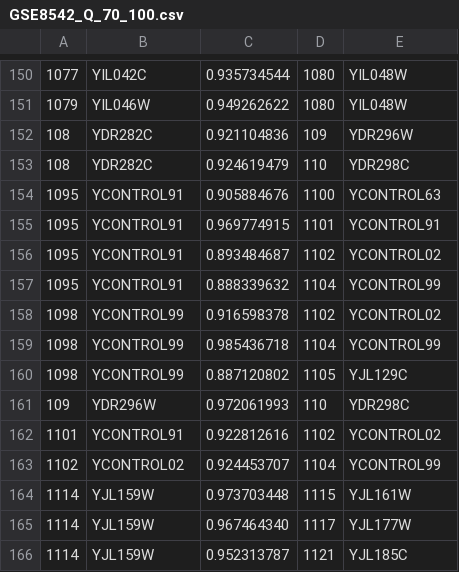
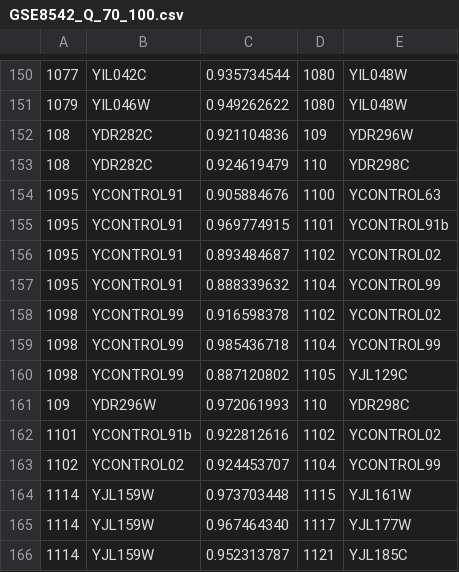
Before and after one commit to Yerasho/FUSE2016, a CSV file: GSE8542_Q_70_100.csv, drawn as a sheet; only a part is shown, gaps mark what is left out.

Commit message:
Update GSE8542_Q_70_100.csv
Renamed 1101 to YCONTROL91b (name was shared with 1095 YCONTROL91)

```diff
--- a/GSE8542_Q_70_100.csv
+++ b/GSE8542_Q_70_100.csv
@@ -154,3 +154,3 @@
 1095,YCONTROL91,0.905884676,1100,YCONTROL63
-1095,YCONTROL91,0.969774915,1101,YCONTROL91
+1095,YCONTROL91,0.969774915,1101,YCONTROL91b
 1095,YCONTROL91,0.893484687,1102,YCONTROL02
@@ -161,3 +161,3 @@
 109,YDR296W,0.972061993,110,YDR298C
-1101,YCONTROL91,0.922812616,1102,YCONTROL02
+1101,YCONTROL91b,0.922812616,1102,YCONTROL02
 1102,YCONTROL02,0.924453707,1104,YCONTROL99
```
